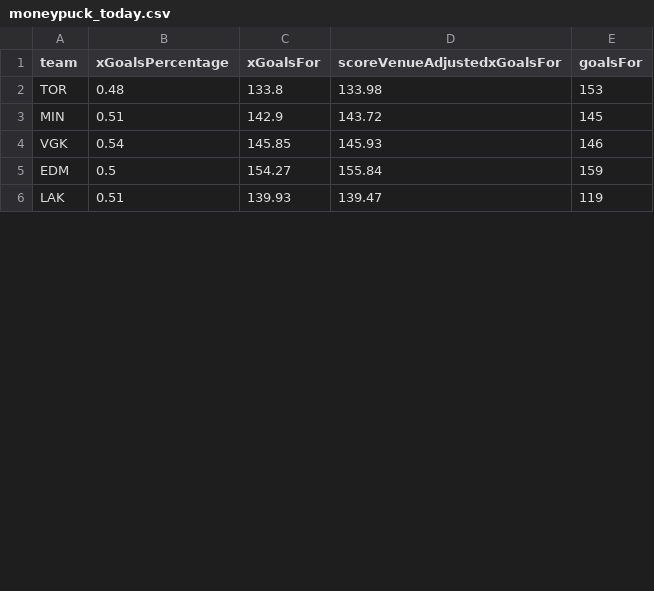
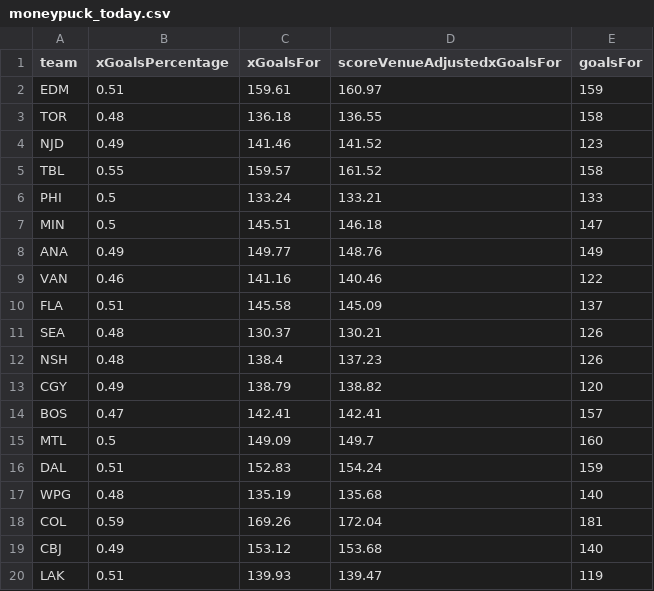
Before and after one commit to jmbarton04/nhl_odds_moneypuck, a CSV file: data/moneypuck_today.csv, drawn as a sheet; only a part is shown; the diff covers the shown part only.

```diff
--- a/data/moneypuck_today.csv
+++ b/data/moneypuck_today.csv
@@ -1,6 +1,20 @@
 team,xGoalsPercentage,xGoalsFor,scoreVenueAdjustedxGoalsFor,goalsFor
-TOR,0.48,133.8,133.98,153
-MIN,0.51,142.9,143.72,145
-VGK,0.54,145.85,145.93,146
-EDM,0.5,154.27,155.84,159
+EDM,0.51,159.61,160.97,159
+TOR,0.48,136.18,136.55,158
+NJD,0.49,141.46,141.52,123
+TBL,0.55,159.57,161.52,158
+PHI,0.5,133.24,133.21,133
+MIN,0.5,145.51,146.18,147
+ANA,0.49,149.77,148.76,149
+VAN,0.46,141.16,140.46,122
+FLA,0.51,145.58,145.09,137
+SEA,0.48,130.37,130.21,126
+NSH,0.48,138.4,137.23,126
+CGY,0.49,138.79,138.82,120
+BOS,0.47,142.41,142.41,157
+MTL,0.5,149.09,149.7,160
+DAL,0.51,152.83,154.24,159
+WPG,0.48,135.19,135.68,140
+COL,0.59,169.26,172.04,181
+CBJ,0.49,153.12,153.68,140
 LAK,0.51,139.93,139.47,119
```
Also changed, not shown: 7 added rows, 15 removed rows, 4 moved rows and 3 edited cells elsewhere in this file, data/games_today.csv, 1 other file.
